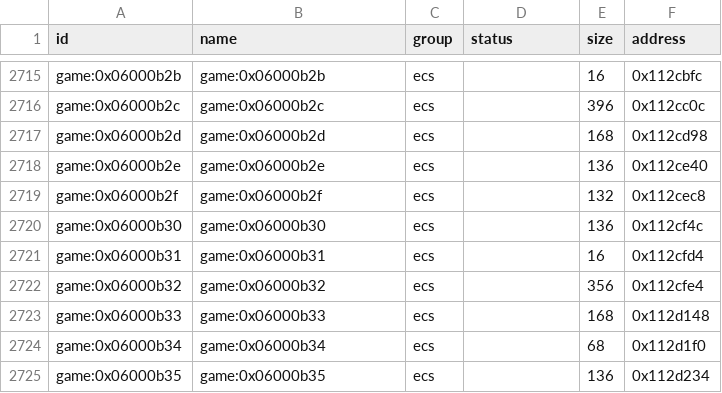
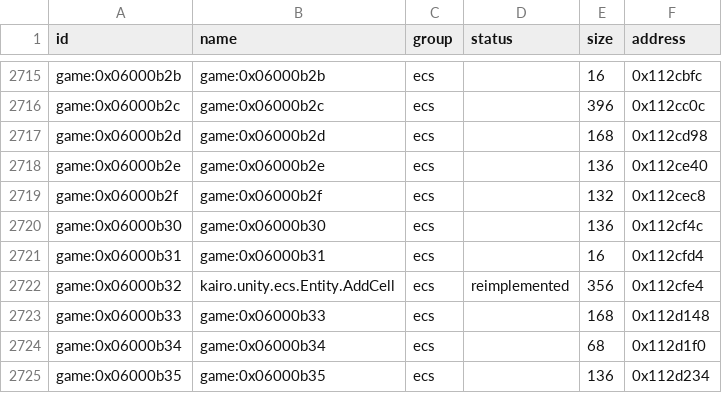
Before and after one commit to Tim-campy/magicians-saga-port, a CSV file: re/functions.csv, drawn as a sheet; only a part is shown, gaps mark what is left out.

Commit message:
port(gameplay): initialize pooled cells in effect and drop factories

```diff
--- a/re/functions.csv
+++ b/re/functions.csv
@@ -2721,3 +2721,3 @@ game:0x06000b30,game:0x06000b30,ecs,,136,0x112cf4c
 game:0x06000b31,game:0x06000b31,ecs,,16,0x112cfd4
-game:0x06000b32,game:0x06000b32,ecs,,356,0x112cfe4
+game:0x06000b32,kairo.unity.ecs.Entity.AddCell,ecs,reimplemented,356,0x112cfe4
 game:0x06000b33,game:0x06000b33,ecs,,168,0x112d148
```
Also changed, not shown: re/status/ecs.tsv, 12 other files.
